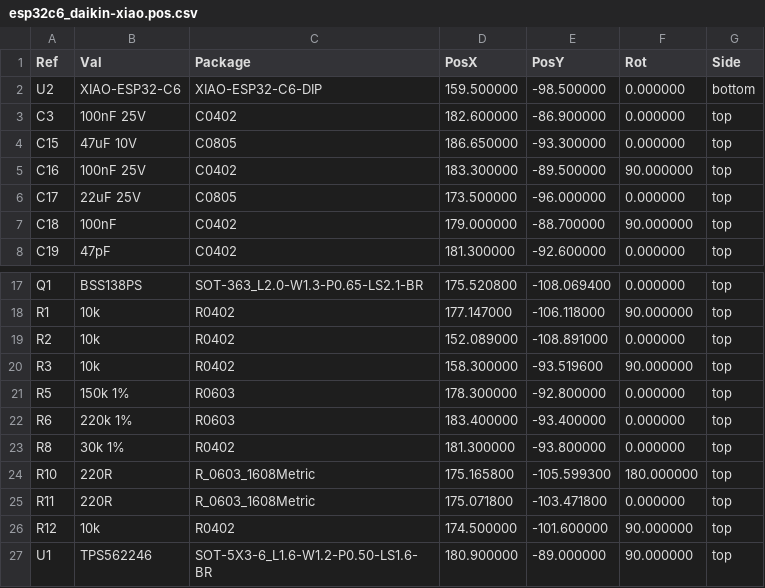
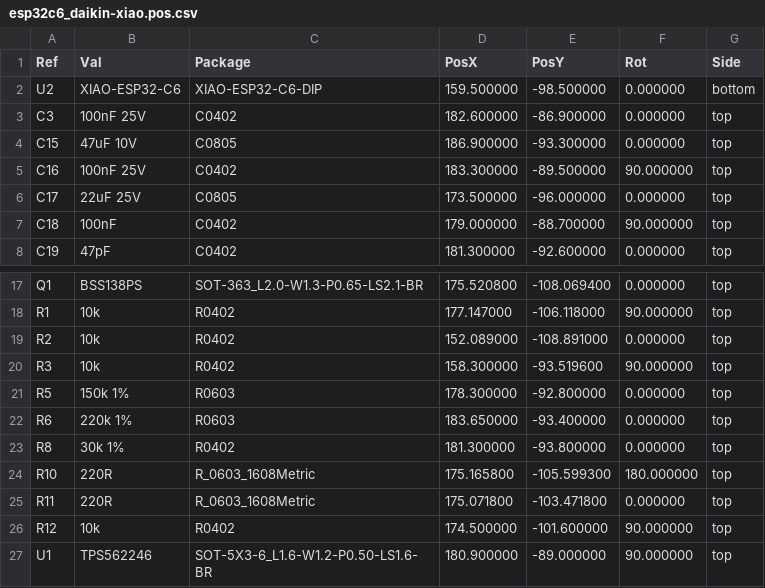
Before and after one commit to Cringely/ESP-Matter-Daikin-S21, a CSV file: Custom PCB esp32c6/fab-xiao/esp32c6_daikin-xiao.pos.csv, drawn as a sheet; only a part is shown, gaps mark what is left out.

Commit message:
chore(xiao): regenerate fab package + renders
Regenerate the full fab package from the final board (FB-cluster spacing +
mask-web enforcement) and schematic (J2 band repositioning):

- gerbers/ RS-274X set + Excellon drill + job file
- esp32c6_daikin-xiao.pos.csv placement/centroid
- xiao-render-top.png / -bottom.png board renders
- esp32c6_daikin-schematic.pdf

Copper, mask, placement, renders, and schematic PDF all reflect the polished
board and schematic. Upload the gerbers to the fab, not the .kicad_pcb.

```diff
--- a/Custom PCB esp32c6/fab-xiao/esp32c6_daikin-xiao.pos.csv
+++ b/Custom PCB esp32c6/fab-xiao/esp32c6_daikin-xiao.pos.csv
@@ -3,3 +3,3 @@ Ref,Val,Package,PosX,PosY,Rot,Side
 "C3","100nF 25V","C0402",182.600000,-86.900000,0.000000,top
-"C15","47uF 10V","C0805",186.650000,-93.300000,0.000000,top
+"C15","47uF 10V","C0805",186.900000,-93.300000,0.000000,top
 "C16","100nF 25V","C0402",183.300000,-89.500000,90.000000,top
@@ -21,3 +21,3 @@ Ref,Val,Package,PosX,PosY,Rot,Side
 "R5","150k 1%","R0603",178.300000,-92.800000,0.000000,top
-"R6","220k 1%","R0603",183.400000,-93.400000,0.000000,top
+"R6","220k 1%","R0603",183.650000,-93.400000,0.000000,top
 "R8","30k 1%","R0402",181.300000,-93.800000,0.000000,top
```
Also changed, not shown: 29 other files.
